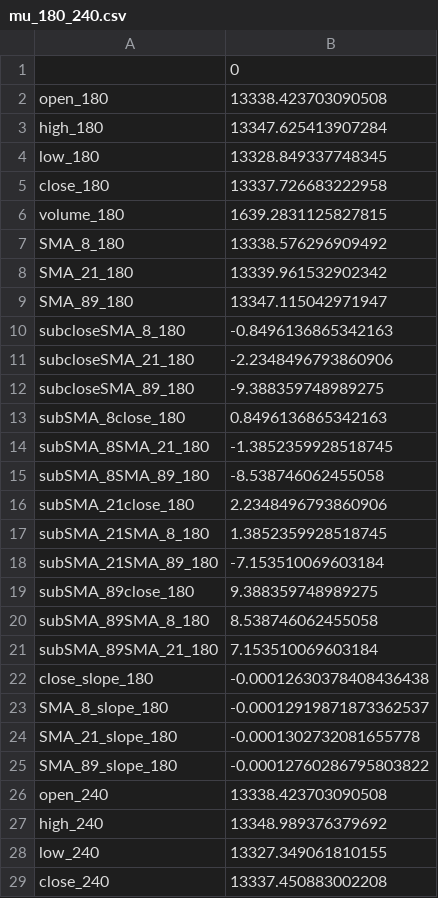
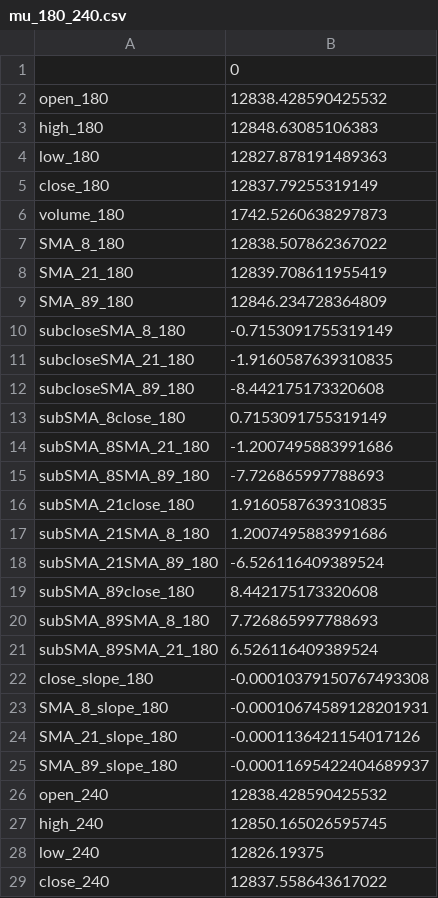
Before and after one commit to aestrad494/Octopus, a CSV file: NQ/Longs/mu_std/mu_180_240.csv, drawn as a sheet; only a part is shown; the diff covers the shown part only.

```diff
--- a/NQ/Longs/mu_std/mu_180_240.csv
+++ b/NQ/Longs/mu_std/mu_180_240.csv
@@ -1,29 +1,29 @@
 ,0
-open_180,13338.423703090508
-high_180,13347.625413907284
-low_180,13328.849337748345
-close_180,13337.726683222958
-volume_180,1639.2831125827815
-SMA_8_180,13338.576296909492
-SMA_21_180,13339.961532902342
-SMA_89_180,13347.115042971947
-subcloseSMA_8_180,-0.8496136865342163
-subcloseSMA_21_180,-2.2348496793860906
-subcloseSMA_89_180,-9.388359748989275
-subSMA_8close_180,0.8496136865342163
-subSMA_8SMA_21_180,-1.3852359928518745
-subSMA_8SMA_89_180,-8.538746062455058
-subSMA_21close_180,2.2348496793860906
-subSMA_21SMA_8_180,1.3852359928518745
-subSMA_21SMA_89_180,-7.153510069603184
-subSMA_89close_180,9.388359748989275
-subSMA_89SMA_8_180,8.538746062455058
-subSMA_89SMA_21_180,7.153510069603184
-close_slope_180,-0.00012630378408436438
-SMA_8_slope_180,-0.00012919871873362537
-SMA_21_slope_180,-0.0001302732081655778
-SMA_89_slope_180,-0.00012760286795803822
-open_240,13338.423703090508
-high_240,13348.989376379692
-low_240,13327.349061810155
-close_240,13337.450883002208
+open_180,12838.428590425532
+high_180,12848.63085106383
+low_180,12827.878191489363
+close_180,12837.79255319149
+volume_180,1742.5260638297873
+SMA_8_180,12838.507862367022
+SMA_21_180,12839.708611955419
+SMA_89_180,12846.234728364809
+subcloseSMA_8_180,-0.7153091755319149
+subcloseSMA_21_180,-1.9160587639310835
+subcloseSMA_89_180,-8.442175173320608
+subSMA_8close_180,0.7153091755319149
+subSMA_8SMA_21_180,-1.2007495883991686
+subSMA_8SMA_89_180,-7.726865997788693
+subSMA_21close_180,1.9160587639310835
+subSMA_21SMA_8_180,1.2007495883991686
+subSMA_21SMA_89_180,-6.526116409389524
+subSMA_89close_180,8.442175173320608
+subSMA_89SMA_8_180,7.726865997788693
+subSMA_89SMA_21_180,6.526116409389524
+close_slope_180,-0.00010379150767493308
+SMA_8_slope_180,-0.00010674589128201931
+SMA_21_slope_180,-0.0001136421154017126
+SMA_89_slope_180,-0.00011695422404689937
+open_240,12838.428590425532
+high_240,12850.165026595745
+low_240,12826.19375
+close_240,12837.558643617022
```
Also changed, not shown: 21 edited cells elsewhere in this file, NQ/Longs/mu_std/mu_540_720.csv, NQ/Longs/mu_std/mu_60_120.csv, 29 other files.
